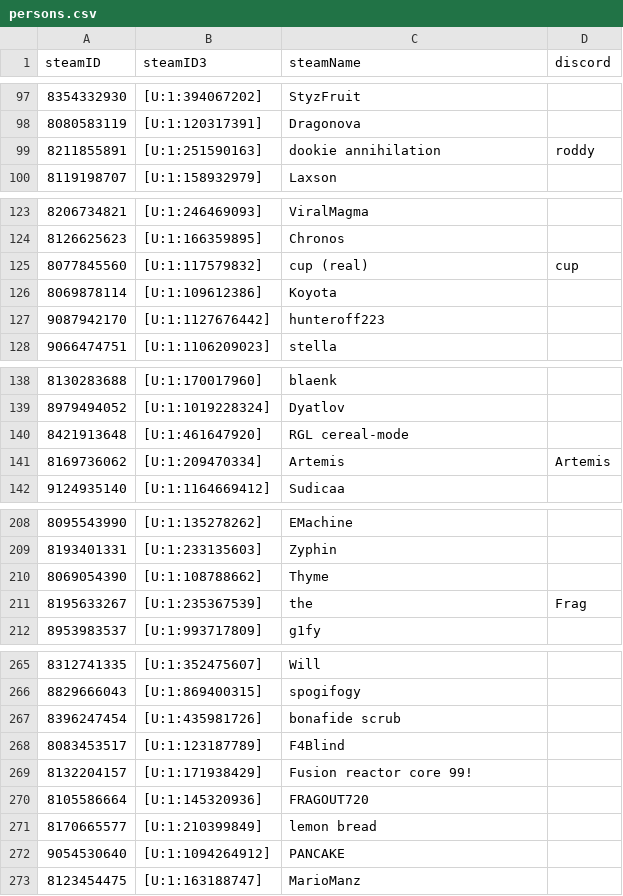
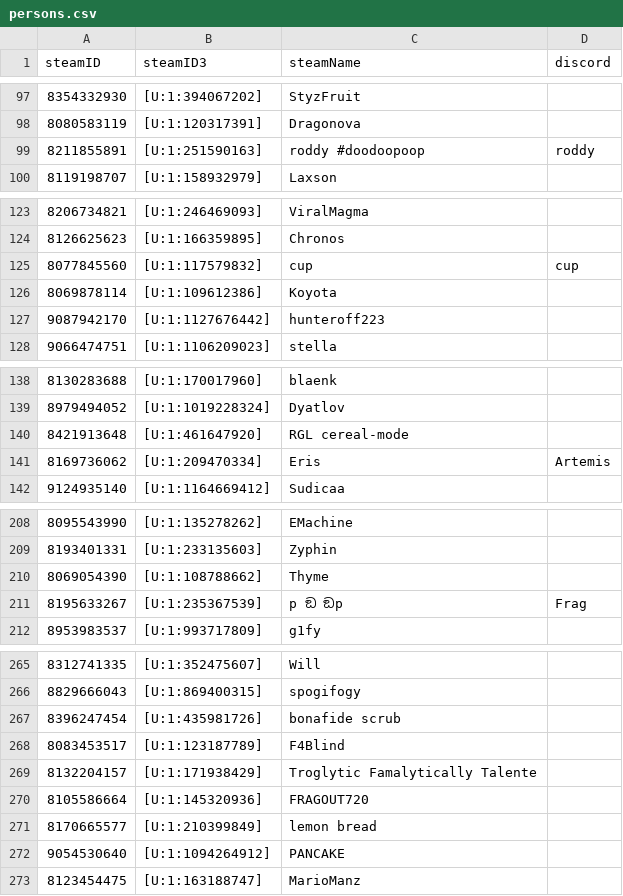
Before and after one commit to shelchang/tf2cc-data, a CSV file: persons.csv, drawn as a sheet; only a part is shown, gaps mark what is left out; the diff covers the shown part only.

```diff
--- a/persons.csv
+++ b/persons.csv
@@ -98,3 +98,3 @@ steamID,steamID3,steamName,discord
 8080583119,[U:1:120317391],Dragonova,
-8211855891,[U:1:251590163],dookie annihilation,roddy
+8211855891,[U:1:251590163],roddy #doodoopoop,roddy
 8119198707,[U:1:158932979],Laxson,
@@ -124,3 +124,3 @@ steamID,steamID3,steamName,discord
 8126625623,[U:1:166359895],Chronos,
-8077845560,[U:1:117579832],cup (real),cup
+8077845560,[U:1:117579832],cup,cup
 8069878114,[U:1:109612386],Koyota,
@@ -140,3 +140,3 @@ steamID,steamID3,steamName,discord
 8421913648,[U:1:461647920],RGL cereal-mode,
-8169736062,[U:1:209470334],Artemis,Artemis
+8169736062,[U:1:209470334],Eris,Artemis
 9124935140,[U:1:1164669412],Sudicaa,
@@ -210,3 +210,3 @@ steamID,steamID3,steamName,discord
 8069054390,[U:1:108788662],Thyme,
-8195633267,[U:1:235367539],the,Frag
+8195633267,[U:1:235367539],p ඞ ඞp,Frag
 8953983537,[U:1:993717809],g1fy,
@@ -268,3 +268,3 @@ steamID,steamID3,steamName,discord
 8083453517,[U:1:123187789],F4Blind,
-8132204157,[U:1:171938429],Fusion reactor core 99!,
+8132204157,[U:1:171938429],Troglytic Famalytically Talente,
 8105586664,[U:1:145320936],FRAGOUT720,
```
Also changed, not shown: 2 added rows and 7 edited cells elsewhere in this file, matches.csv, 2 other files.
